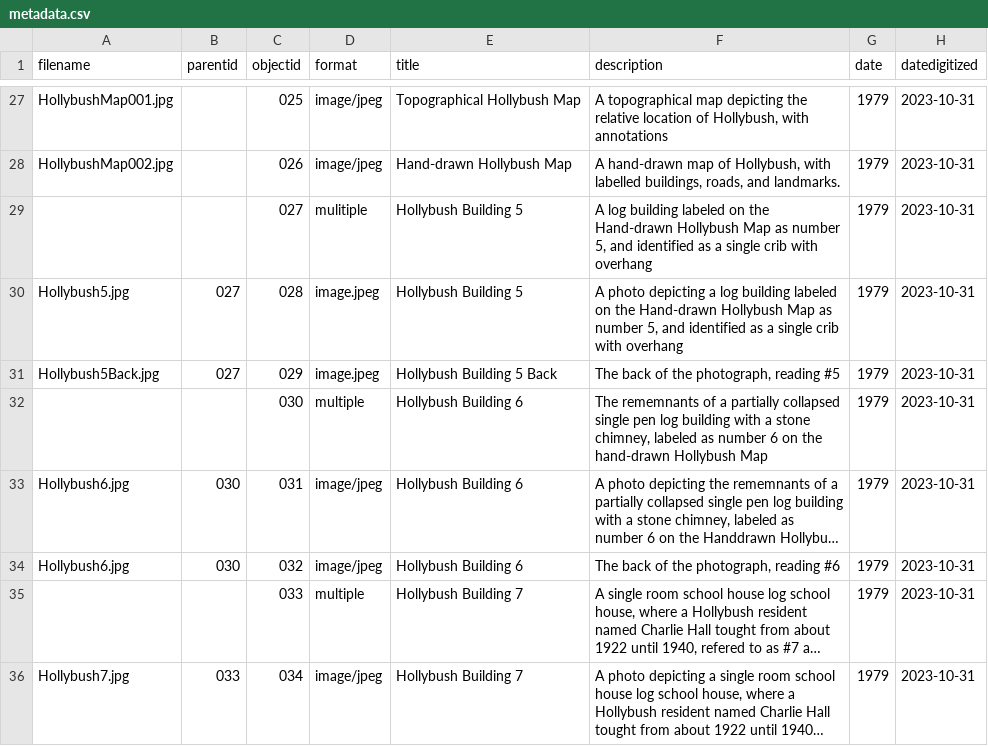
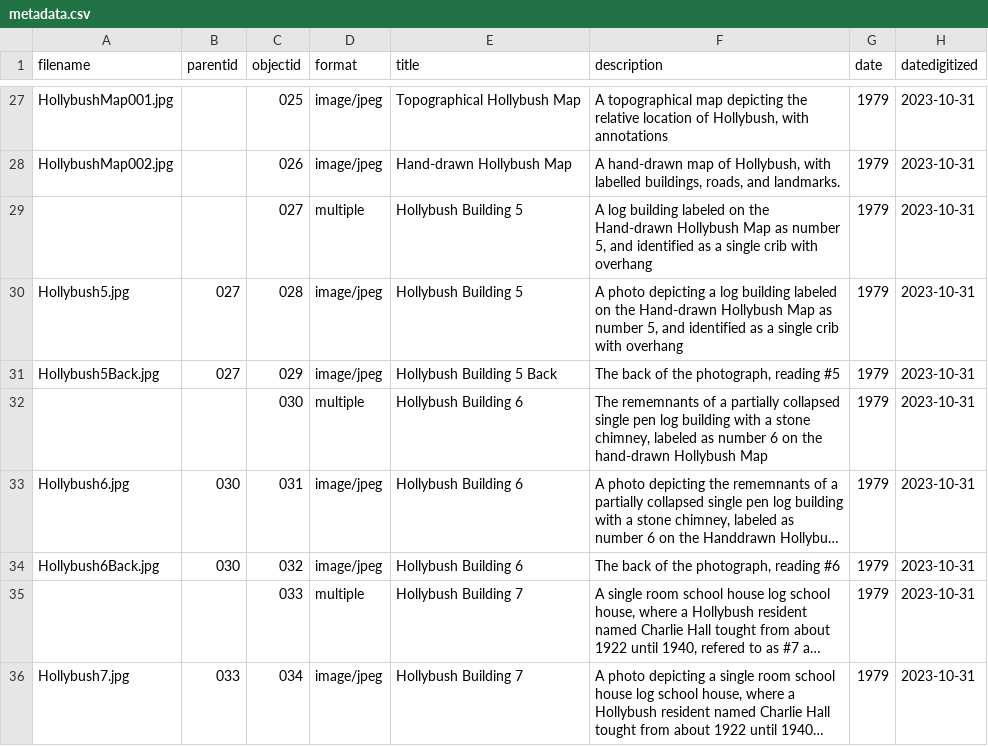
Before and after one commit to nacaba17/StoneAndBoard, a CSV file: _data/metadata.csv, drawn as a sheet; only a part is shown, gaps mark what is left out; long unchanged cells end in …; the diff names each change by its address in the sheet, - before the commit and + after, or states it on an @@ line.

Commit message:
Add files via upload

```diff
--- a/_data/metadata.csv
+++ b/_data/metadata.csv
-D29 (format): mulitiple
+D29 (format): multiple
-D30:D31 (format): image.jpeg
+D30:D31 (format): image/jpeg
-A34 (filename): Hollybush6.jpg
+A34 (filename): Hollybush6Back.jpg
```
